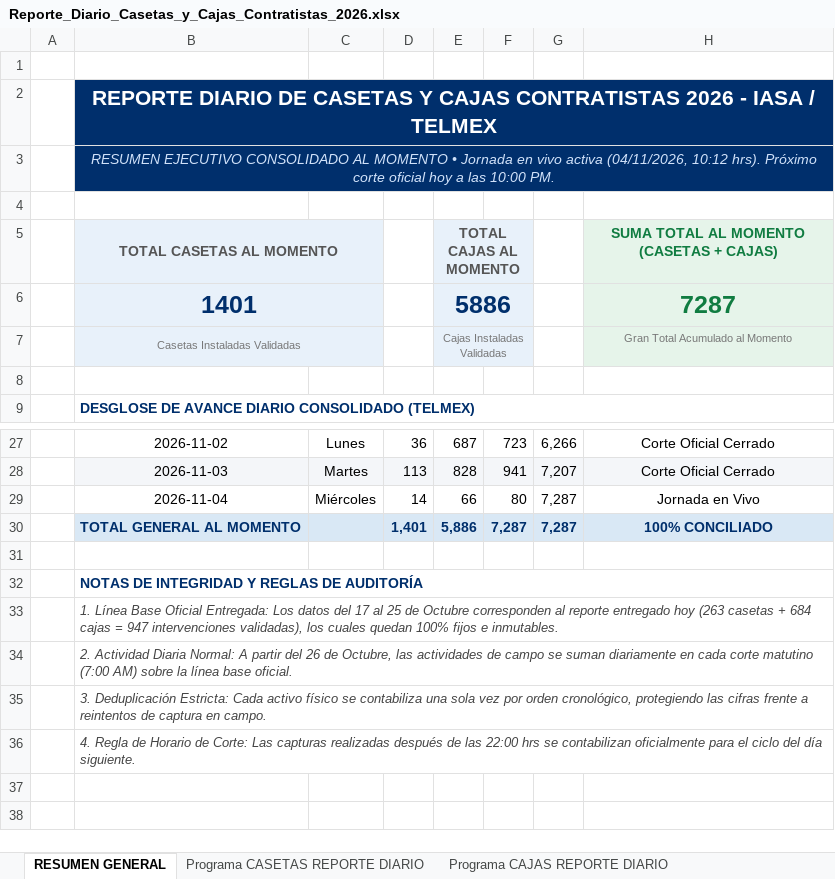
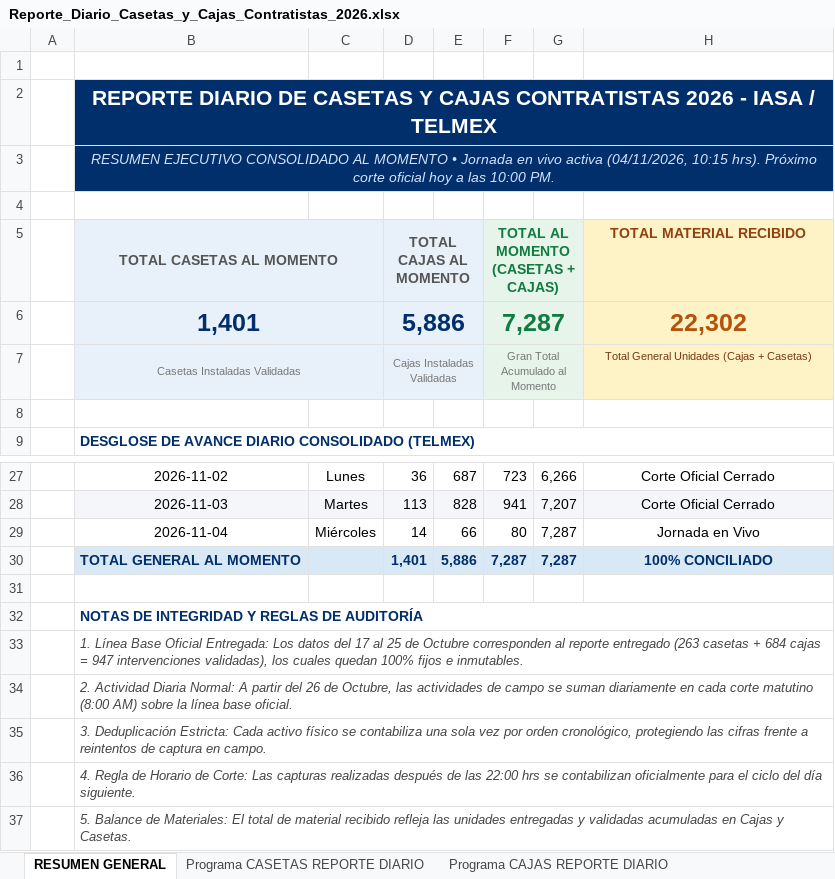
Before and after one commit to pahernandez-sys/dashboard-imagen-telmex, an Excel workbook: data/Reporte_Diario_Casetas_y_Cajas_Contratistas_2026.xlsx, sheet RESUMEN GENERAL, drawn as a sheet; only a part is shown, gaps mark what is left out; values as stored, in another font and other column widths than the file's, no borders; removed rows and columns are numbered as before the commit, all else as after; the diff names each change by its address in the sheet, - before the commit and + after, or states it on an @@ line.

Commit message:
feat(reporte): agregar recuadro KPI de total material recibido en resumen general

```diff
--- a/data/Reporte_Diario_Casetas_y_Cajas_Contratistas_2026.xlsx (sheet RESUMEN GENERAL)
+++ b/data/Reporte_Diario_Casetas_y_Cajas_Contratistas_2026.xlsx (sheet RESUMEN GENERAL)
-B3: …activa (04/11/2026, 10:12 hrs). Próximo…
+B3: …activa (04/11/2026, 10:15 hrs). Próximo…
-D5: (empty)
+D5: TOTAL CAJAS AL MOMENTO
-D5 fill: none
+D5 fill: #E8F1FA
+D5:E5 merged
-E5: TOTAL CAJAS AL MOMENTO
+E5: (empty)
-E5:F5 merged
-F5: (empty)
+F5: TOTAL AL MOMENTO (CASETAS + CAJAS)
+F5:G5 merged
-G5 fill: none
+G5 fill: #E6F4EA
-H5: SUMA TOTAL AL MOMENTO (CASETAS + CAJAS)
+H5: TOTAL MATERIAL RECIBIDO
@@ H5 fill: #E6F4EA → #FEF3C7, text colour: #107C41 → #92400E @@
-row 6:  | 1401 |  |  | 5886 |  |  | 7287
+row 6:  | 1,401 |  | 5,886 |  | 7,287 |  | 22,302
-D7: (empty)
+D7: Cajas Instaladas Validadas
-D7 fill: none
+D7 fill: #E8F1FA
+D7:E7 merged
-E7: Cajas Instaladas Validadas
+E7: (empty)
-E7:F7 merged
-F7: (empty)
+F7: Gran Total Acumulado al Momento
+F7:G7 merged
-G7 fill: none
+G7 fill: #E6F4EA
-H7: Gran Total Acumulado al Momento
+H7: Total General Unidades (Cajas + Casetas)
@@ H7 fill: #E6F4EA → #FEF3C7, text colour: #777777 → #78350F @@
-B33: …reporte entregado hoy (263 casetas…
+B33: …reporte entregado (263 casetas…
-B34: …corte matutino (7:00 AM) sobre…
+B34: …corte matutino (8:00 AM) sobre…
+row 37:  | 5. Balance de Materiales: El total de material recibido refleja las unidades entregadas y validadas acumuladas en Cajas y Casetas.
```
Also changed, not shown: sheet Programa CAJAS REPORTE DIARIO, sheet Programa CASETAS REPORTE DIARIO, hidden cells, 3 other files.
